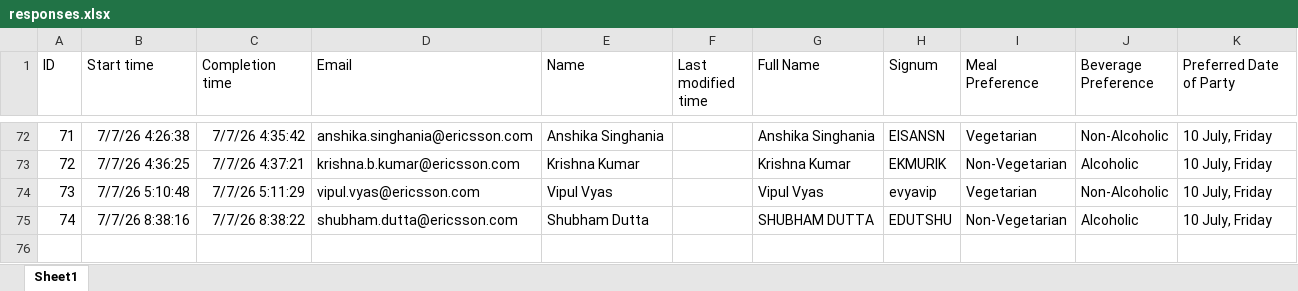
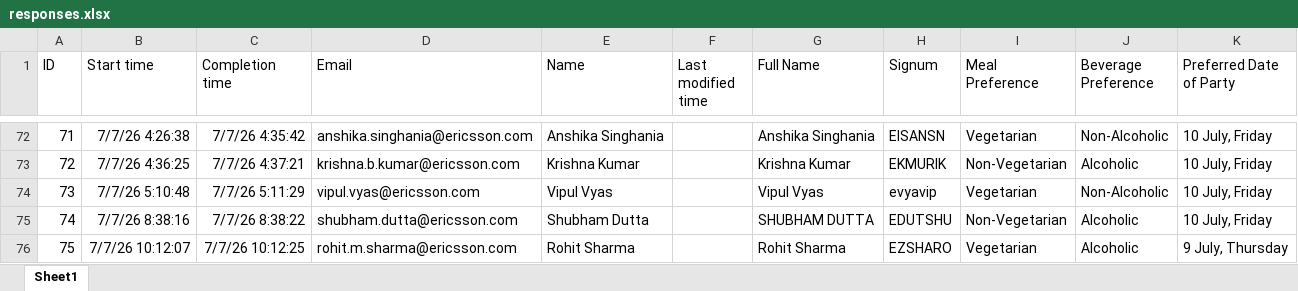
Before and after one commit to kartavyaaa/party-checkin, an Excel workbook: party-checkin/backend/responses.xlsx, sheet Sheet1, drawn as a sheet; only a part is shown, gaps mark what is left out; values as stored, in another font and other column widths than the file's, no borders; table styles not drawn; the diff names each change by its address in the sheet, - before the commit and + after, or states it on an @@ line.

```diff
--- a/party-checkin/backend/responses.xlsx (sheet Sheet1)
+++ b/party-checkin/backend/responses.xlsx (sheet Sheet1)
+row 76: 75 | 7/7/26 10:12:07 | 7/7/26 10:12:25 | rohit.m.sharma@ericsson.com | Rohit Sharma |  | Rohit Sharma | EZSHARO | Vegetarian | Alcoholic | 9 July, Thursday
```
Also changed, not shown: 10 other files.
